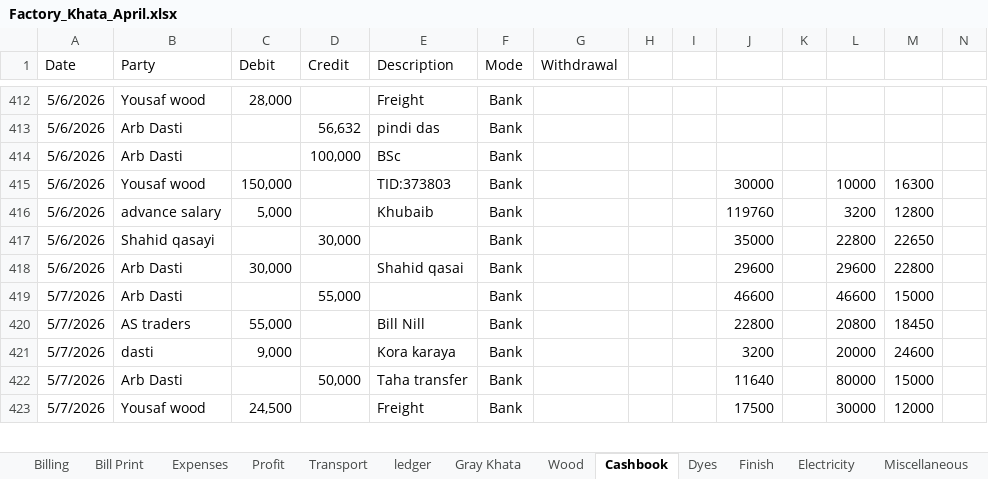
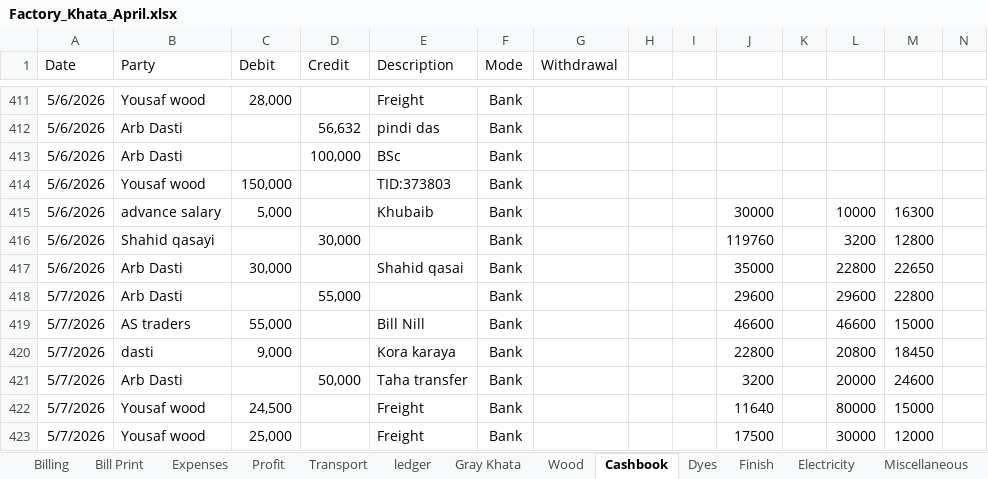
Before and after one commit to omerrazzaq4/Alhamd_April, an Excel workbook: Factory_Khata_April.xlsx, sheet Cashbook, drawn as a sheet; only a part is shown, gaps mark what is left out; values as stored, in another font and other column widths than the file's, no borders; charts and pictures and table styles not drawn; rows hold the shown columns only; the diff covers the shown part only; the diff names each change by its address in the sheet, - before the commit and + after, or states it on an @@ line.

Commit message:
Add files via upload

```diff
--- a/Factory_Khata_April.xlsx (sheet Cashbook)
+++ b/Factory_Khata_April.xlsx (sheet Cashbook)
+row 414: 5/6/2026 | Yousaf wood | 150,000 |  | TID:373803 | Bank
-B415 (Party): Yousaf wood
+B415 (Party): advance salary
-C415 (Debit): 150,000
+C415 (Debit): 5,000
-E415 (Description): TID:373803
+E415 (Description): Khubaib
-B416 (Party): advance salary
+B416 (Party): Shahid qasayi
-C416 (Debit): 5,000
+C416 (Debit): (empty)
-D416 (Credit): (empty)
+D416 (Credit): 30,000
-E416 (Description): Khubaib
+E416 (Description): (empty)
-B417 (Party): Shahid qasayi
+B417 (Party): Arb Dasti
-C417 (Debit): (empty)
+C417 (Debit): 30,000
-D417 (Credit): 30,000
+D417 (Credit): (empty)
-E417 (Description): (empty)
+E417 (Description): Shahid qasai
-A418 (Date): 5/6/2026
+A418 (Date): 5/7/2026
-C418 (Debit): 30,000
+C418 (Debit): (empty)
-D418 (Credit): (empty)
+D418 (Credit): 55,000
-E418 (Description): Shahid qasai
+E418 (Description): (empty)
-B419 (Party): Arb Dasti
+B419 (Party): AS traders
-C419 (Debit): (empty)
+C419 (Debit): 55,000
-D419 (Credit): 55,000
+D419 (Credit): (empty)
-E419 (Description): (empty)
+E419 (Description): Bill Nill
-B420 (Party): AS traders
+B420 (Party): dasti
-C420 (Debit): 55,000
+C420 (Debit): 9,000
-E420 (Description): Bill Nill
+E420 (Description): Kora karaya
-B421 (Party): dasti
+B421 (Party): Arb Dasti
-C421 (Debit): 9,000
+C421 (Debit): (empty)
-D421 (Credit): (empty)
+D421 (Credit): 50,000
-E421 (Description): Kora karaya
+E421 (Description): Taha transfer
-B422 (Party): Arb Dasti
+B422 (Party): Yousaf wood
-C422 (Debit): (empty)
+C422 (Debit): 24,500
-D422 (Credit): 50,000
+D422 (Credit): (empty)
-E422 (Description): Taha transfer
+E422 (Description): Freight
-C423 (Debit): 24,500
+C423 (Debit): 25,000
```
Also changed, not shown: other rows of this sheet, sheet Finish, sheet Expenses, sheet Dyes, sheet Billing, sheet Profit, sheet Bill Print, 1 more sheet, charts or pictures.
